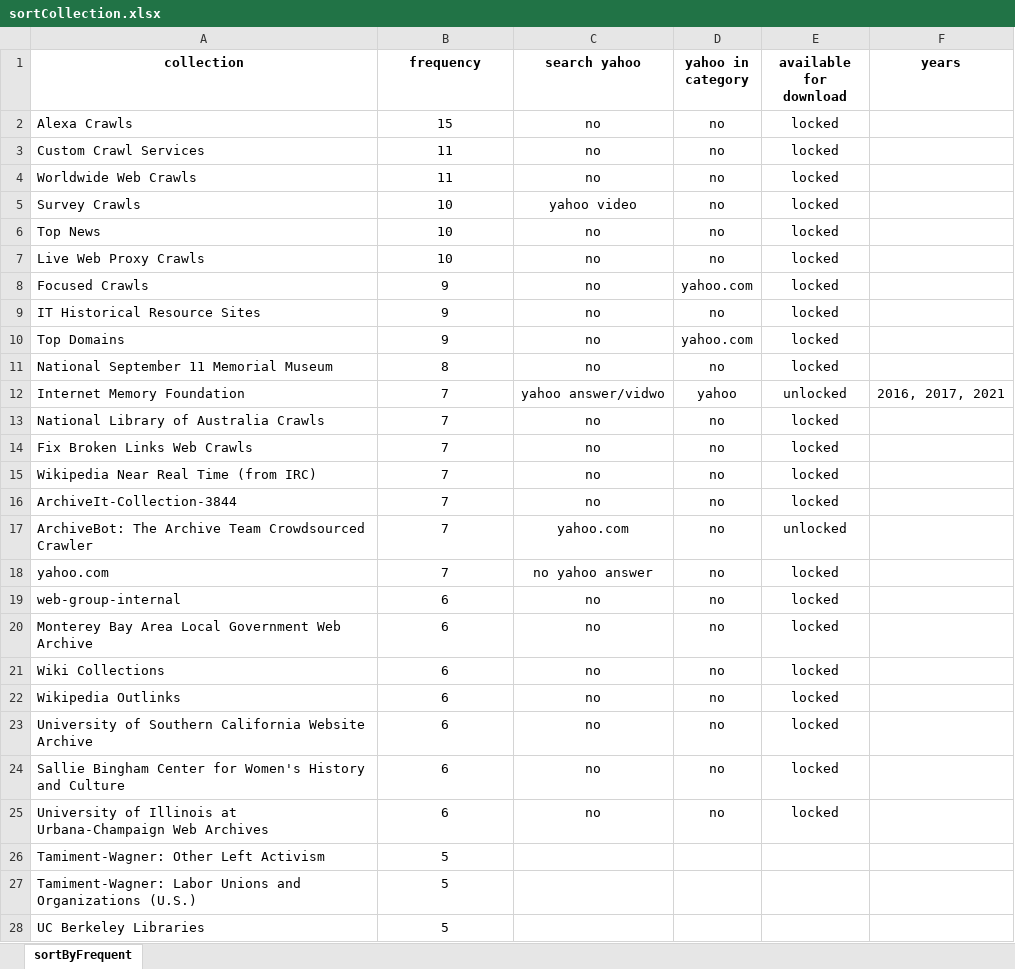
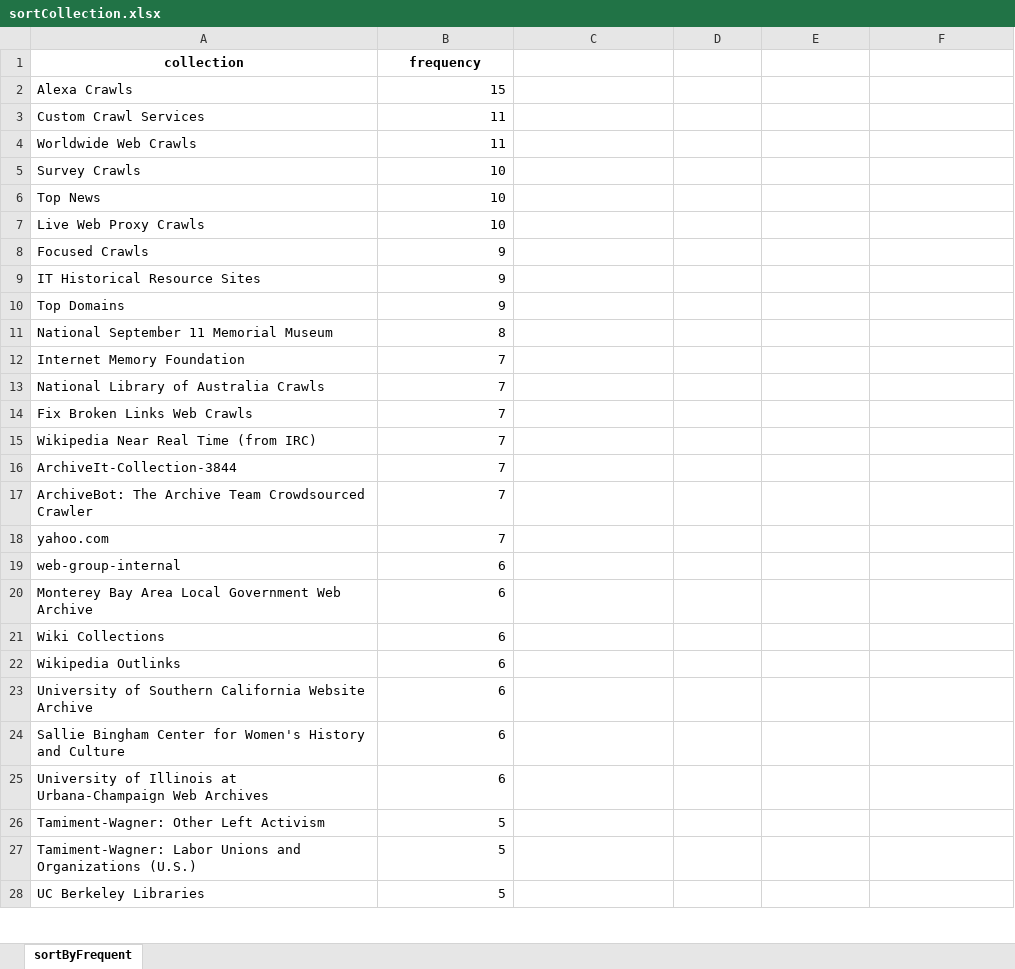
Before and after one commit to szw1223/megaDataExtraction, an Excel workbook: listOfCollection/sortCollection.xlsx, sheet sortByFrequent, drawn as a sheet; only a part is shown; values as stored, in another font and other column widths than the file's, no borders; the diff covers the shown part only; the diff names each change by its address in the sheet, - before the commit and + after, or states it on an @@ line.

```diff
--- a/listOfCollection/sortCollection.xlsx (sheet sortByFrequent)
+++ b/listOfCollection/sortCollection.xlsx (sheet sortByFrequent)
-C1: search yahoo
+C1: (empty)
-D1: yahoo in category
+D1: (empty)
-E1: available for download
+E1: (empty)
-F1: years
+F1: (empty)
-B2:B28 alignment: center
+B2:B28 alignment: right
-C2:C4: no
+C2:C4: (empty)
-D2:D7: no
+D2:D7: (empty)
-E2:E11: locked
+E2:E11: (empty)
-C5: yahoo video
+C5: (empty)
-C6:C11: no
+C6:C11: (empty)
-D8: yahoo.com
+D8: (empty)
-D9: no
+D9: (empty)
-D10: yahoo.com
+D10: (empty)
-D11: no
+D11: (empty)
-C12: yahoo answer/vidwo
+C12: (empty)
-D12: yahoo
+D12: (empty)
-E12: unlocked
+E12: (empty)
-F12: 2016, 2017, 2021
+F12: (empty)
-C13:C16: no
+C13:C16: (empty)
-D13:D25: no
+D13:D25: (empty)
-E13:E16: locked
+E13:E16: (empty)
-C17: yahoo.com
+C17: (empty)
-E17: unlocked
+E17: (empty)
-C18: no yahoo answer
+C18: (empty)
-E18:E25: locked
+E18:E25: (empty)
-C19:C25: no
+C19:C25: (empty)
```
Also changed, not shown: cell formats elsewhere in this sheet, 5 other files.
